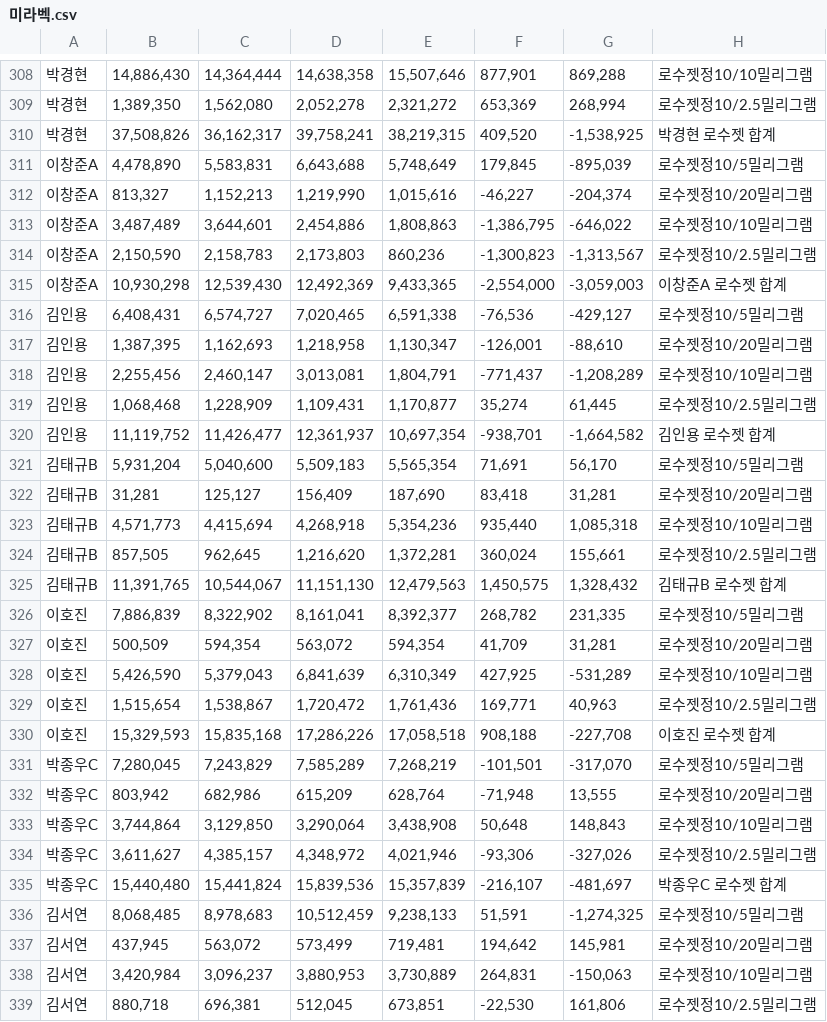
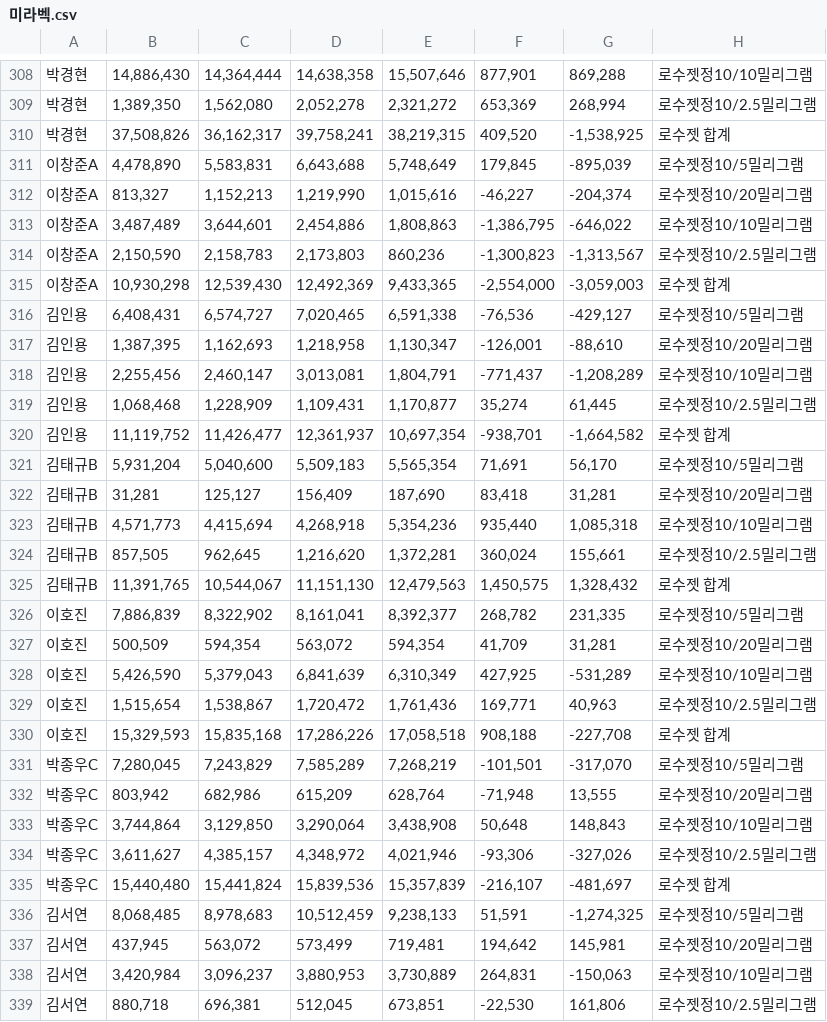
Before and after one commit to deglobalization/pyscript, a CSV file: data/미라벡.csv, drawn as a sheet; only a part is shown, gaps mark what is left out; the diff covers the shown part only.

```diff
--- a/data/미라벡.csv
+++ b/data/미라벡.csv
@@ -309,3 +309,3 @@
 박경현,"1,389,350","1,562,080","2,052,278","2,321,272","653,369","268,994",로수젯정10/2.5밀리그램
-박경현,"37,508,826","36,162,317","39,758,241","38,219,315","409,520","-1,538,925",박경현 로수젯 합계
+박경현,"37,508,826","36,162,317","39,758,241","38,219,315","409,520","-1,538,925",로수젯 합계
 이창준A,"4,478,890","5,583,831","6,643,688","5,748,649","179,845","-895,039",로수젯정10/5밀리그램
@@ -314,3 +314,3 @@
 이창준A,"2,150,590","2,158,783","2,173,803","860,236","-1,300,823","-1,313,567",로수젯정10/2.5밀리그램
-이창준A,"10,930,298","12,539,430","12,492,369","9,433,365","-2,554,000","-3,059,003",이창준A 로수젯 합계
+이창준A,"10,930,298","12,539,430","12,492,369","9,433,365","-2,554,000","-3,059,003",로수젯 합계
 김인용,"6,408,431","6,574,727","7,020,465","6,591,338","-76,536","-429,127",로수젯정10/5밀리그램
@@ -319,3 +319,3 @@
 김인용,"1,068,468","1,228,909","1,109,431","1,170,877","35,274","61,445",로수젯정10/2.5밀리그램
-김인용,"11,119,752","11,426,477","12,361,937","10,697,354","-938,701","-1,664,582",김인용 로수젯 합계
+김인용,"11,119,752","11,426,477","12,361,937","10,697,354","-938,701","-1,664,582",로수젯 합계
 김태규B,"5,931,204","5,040,600","5,509,183","5,565,354","71,691","56,170",로수젯정10/5밀리그램
@@ -324,3 +324,3 @@
 김태규B,"857,505","962,645","1,216,620","1,372,281","360,024","155,661",로수젯정10/2.5밀리그램
-김태규B,"11,391,765","10,544,067","11,151,130","12,479,563","1,450,575","1,328,432",김태규B 로수젯 합계
+김태규B,"11,391,765","10,544,067","11,151,130","12,479,563","1,450,575","1,328,432",로수젯 합계
 이호진,"7,886,839","8,322,902","8,161,041","8,392,377","268,782","231,335",로수젯정10/5밀리그램
@@ -329,3 +329,3 @@
 이호진,"1,515,654","1,538,867","1,720,472","1,761,436","169,771","40,963",로수젯정10/2.5밀리그램
-이호진,"15,329,593","15,835,168","17,286,226","17,058,518","908,188","-227,708",이호진 로수젯 합계
+이호진,"15,329,593","15,835,168","17,286,226","17,058,518","908,188","-227,708",로수젯 합계
 박종우C,"7,280,045","7,243,829","7,585,289","7,268,219","-101,501","-317,070",로수젯정10/5밀리그램
@@ -334,3 +334,3 @@
 박종우C,"3,611,627","4,385,157","4,348,972","4,021,946","-93,306","-327,026",로수젯정10/2.5밀리그램
-박종우C,"15,440,480","15,441,824","15,839,536","15,357,839","-216,107","-481,697",박종우C 로수젯 합계
+박종우C,"15,440,480","15,441,824","15,839,536","15,357,839","-216,107","-481,697",로수젯 합계
 김서연,"8,068,485","8,978,683","10,512,459","9,238,133","51,591","-1,274,325",로수젯정10/5밀리그램
```
Also changed, not shown: 29 edited cells elsewhere in this file.
